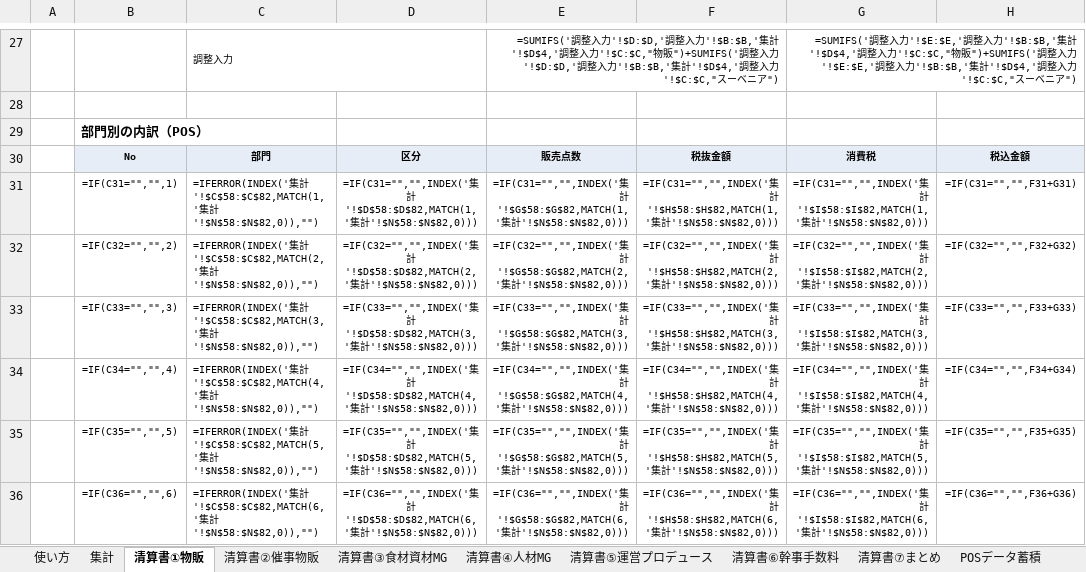
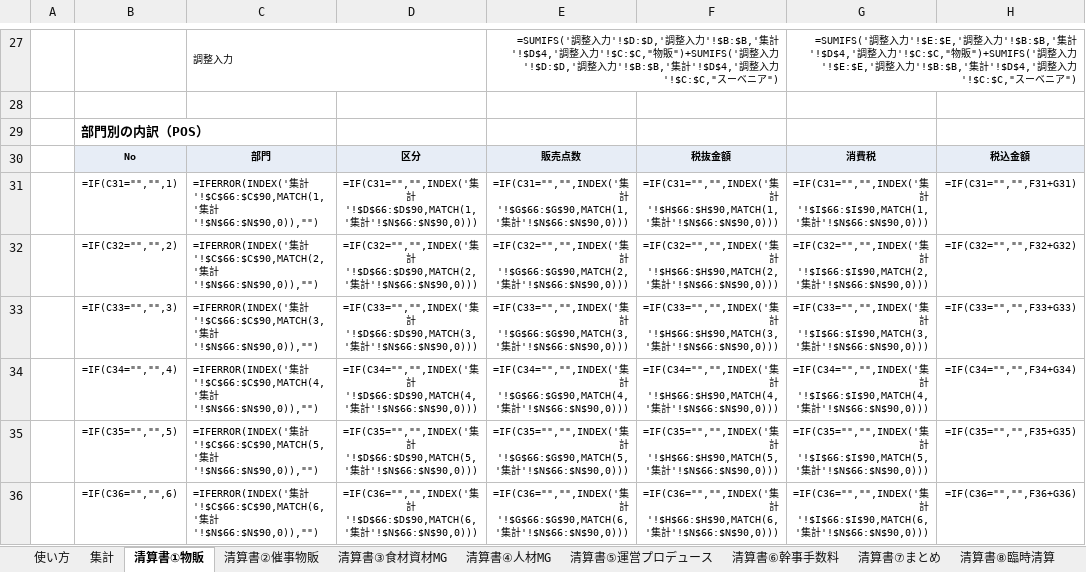
Before and after one commit to maa-a/Antigravity-test, an Excel workbook: internal/常設コナン_LTR売上計上_清算書.xlsx, sheet 清算書①物販, drawn as a sheet; only a part is shown, gaps mark what is left out; values as stored, in another font and other column widths than the file's, no borders; formulas without a stored value are shown as written; conditional formats not drawn; the diff covers the shown part only; the diff names each change by its address in the sheet, - before the commit and + after, or states it on an @@ line.

```diff
--- a/internal/常設コナン_LTR売上計上_清算書.xlsx (sheet 清算書①物販)
+++ b/internal/常設コナン_LTR売上計上_清算書.xlsx (sheet 清算書①物販)
+sheet tab: 清算書⑧臨時清算
-C31: …集計'!$C$58:$C$82,MATCH(1,'集計'!$N$58:$N$82,0)),"")
+C31: …集計'!$C$66:$C$90,MATCH(1,'集計'!$N$66:$N$90,0)),"")
-D31: …集計'!$D$58:$D$82,MATCH(1,'集計'!$N$58:$N$82,0)))
+D31: …集計'!$D$66:$D$90,MATCH(1,'集計'!$N$66:$N$90,0)))
-E31: …集計'!$G$58:$G$82,MATCH(1,'集計'!$N$58:$N$82,0)))
+E31: …集計'!$G$66:$G$90,MATCH(1,'集計'!$N$66:$N$90,0)))
-F31: …集計'!$H$58:$H$82,MATCH(1,'集計'!$N$58:$N$82,0)))
+F31: …集計'!$H$66:$H$90,MATCH(1,'集計'!$N$66:$N$90,0)))
-G31: …集計'!$I$58:$I$82,MATCH(1,'集計'!$N$58:$N$82,0)))
+G31: …集計'!$I$66:$I$90,MATCH(1,'集計'!$N$66:$N$90,0)))
-C32: …集計'!$C$58:$C$82,MATCH(2,'集計'!$N$58:$N$82,0)),"")
+C32: …集計'!$C$66:$C$90,MATCH(2,'集計'!$N$66:$N$90,0)),"")
-D32: …集計'!$D$58:$D$82,MATCH(2,'集計'!$N$58:$N$82,0)))
+D32: …集計'!$D$66:$D$90,MATCH(2,'集計'!$N$66:$N$90,0)))
-E32: …集計'!$G$58:$G$82,MATCH(2,'集計'!$N$58:$N$82,0)))
+E32: …集計'!$G$66:$G$90,MATCH(2,'集計'!$N$66:$N$90,0)))
-F32: …集計'!$H$58:$H$82,MATCH(2,'集計'!$N$58:$N$82,0)))
+F32: …集計'!$H$66:$H$90,MATCH(2,'集計'!$N$66:$N$90,0)))
-G32: …集計'!$I$58:$I$82,MATCH(2,'集計'!$N$58:$N$82,0)))
+G32: …集計'!$I$66:$I$90,MATCH(2,'集計'!$N$66:$N$90,0)))
-C33: …集計'!$C$58:$C$82,MATCH(3,'集計'!$N$58:$N$82,0)),"")
+C33: …集計'!$C$66:$C$90,MATCH(3,'集計'!$N$66:$N$90,0)),"")
-D33: …集計'!$D$58:$D$82,MATCH(3,'集計'!$N$58:$N$82,0)))
+D33: …集計'!$D$66:$D$90,MATCH(3,'集計'!$N$66:$N$90,0)))
-E33: …集計'!$G$58:$G$82,MATCH(3,'集計'!$N$58:$N$82,0)))
+E33: …集計'!$G$66:$G$90,MATCH(3,'集計'!$N$66:$N$90,0)))
-F33: …集計'!$H$58:$H$82,MATCH(3,'集計'!$N$58:$N$82,0)))
+F33: …集計'!$H$66:$H$90,MATCH(3,'集計'!$N$66:$N$90,0)))
-G33: …集計'!$I$58:$I$82,MATCH(3,'集計'!$N$58:$N$82,0)))
+G33: …集計'!$I$66:$I$90,MATCH(3,'集計'!$N$66:$N$90,0)))
-C34: …集計'!$C$58:$C$82,MATCH(4,'集計'!$N$58:$N$82,0)),"")
+C34: …集計'!$C$66:$C$90,MATCH(4,'集計'!$N$66:$N$90,0)),"")
-D34: …集計'!$D$58:$D$82,MATCH(4,'集計'!$N$58:$N$82,0)))
+D34: …集計'!$D$66:$D$90,MATCH(4,'集計'!$N$66:$N$90,0)))
-E34: …集計'!$G$58:$G$82,MATCH(4,'集計'!$N$58:$N$82,0)))
+E34: …集計'!$G$66:$G$90,MATCH(4,'集計'!$N$66:$N$90,0)))
-F34: …集計'!$H$58:$H$82,MATCH(4,'集計'!$N$58:$N$82,0)))
+F34: …集計'!$H$66:$H$90,MATCH(4,'集計'!$N$66:$N$90,0)))
-G34: …集計'!$I$58:$I$82,MATCH(4,'集計'!$N$58:$N$82,0)))
+G34: …集計'!$I$66:$I$90,MATCH(4,'集計'!$N$66:$N$90,0)))
-C35: …集計'!$C$58:$C$82,MATCH(5,'集計'!$N$58:$N$82,0)),"")
+C35: …集計'!$C$66:$C$90,MATCH(5,'集計'!$N$66:$N$90,0)),"")
-D35: …集計'!$D$58:$D$82,MATCH(5,'集計'!$N$58:$N$82,0)))
+D35: …集計'!$D$66:$D$90,MATCH(5,'集計'!$N$66:$N$90,0)))
-E35: …集計'!$G$58:$G$82,MATCH(5,'集計'!$N$58:$N$82,0)))
+E35: …集計'!$G$66:$G$90,MATCH(5,'集計'!$N$66:$N$90,0)))
-F35: …集計'!$H$58:$H$82,MATCH(5,'集計'!$N$58:$N$82,0)))
+F35: …集計'!$H$66:$H$90,MATCH(5,'集計'!$N$66:$N$90,0)))
-G35: …集計'!$I$58:$I$82,MATCH(5,'集計'!$N$58:$N$82,0)))
+G35: …集計'!$I$66:$I$90,MATCH(5,'集計'!$N$66:$N$90,0)))
-C36: …集計'!$C$58:$C$82,MATCH(6,'集計'!$N$58:$N$82,0)),"")
+C36: …集計'!$C$66:$C$90,MATCH(6,'集計'!$N$66:$N$90,0)),"")
-D36: …集計'!$D$58:$D$82,MATCH(6,'集計'!$N$58:$N$82,0)))
+D36: …集計'!$D$66:$D$90,MATCH(6,'集計'!$N$66:$N$90,0)))
-E36: …集計'!$G$58:$G$82,MATCH(6,'集計'!$N$58:$N$82,0)))
+E36: …集計'!$G$66:$G$90,MATCH(6,'集計'!$N$66:$N$90,0)))
-F36: …集計'!$H$58:$H$82,MATCH(6,'集計'!$N$58:$N$82,0)))
+F36: …集計'!$H$66:$H$90,MATCH(6,'集計'!$N$66:$N$90,0)))
-G36: …集計'!$I$58:$I$82,MATCH(6,'集計'!$N$58:$N$82,0)))
+G36: …集計'!$I$66:$I$90,MATCH(6,'集計'!$N$66:$N$90,0)))
```
Also changed, not shown: 45 edited cells elsewhere in this sheet, sheet 集計, sheet 清算書②催事物販, sheet 清算書⑦まとめ, sheet 清算書③食材資材MG, sheet 使い方, sheet 月次一覧, other sheet tabs, 1 other file.
